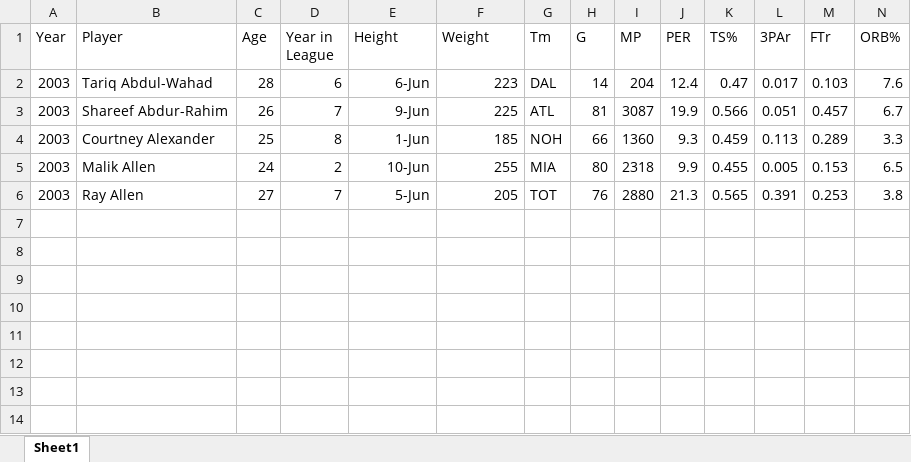
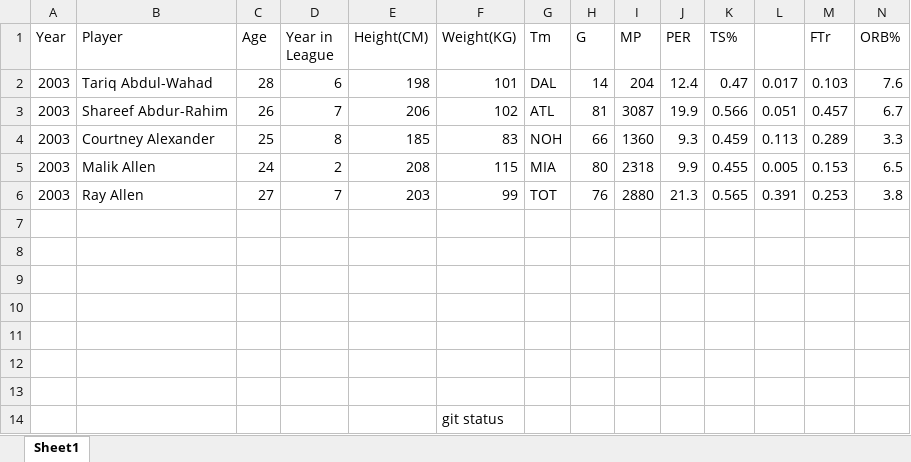
Before and after one commit to joshb738/NBA_Player_Analysis, an Excel workbook: Data Sample.xlsx, sheet Sheet1, drawn as a sheet; only a part is shown; values as stored, in another font and other column widths than the file's, no borders; rows hold the shown columns only; the diff names each change by its address in the sheet, - before the commit and + after, or states it on an @@ line.

Commit message:
Fixed Data Set Sample

```diff
--- a/Data Sample.xlsx (sheet Sheet1)
+++ b/Data Sample.xlsx (sheet Sheet1)
-E1: Height
+E1: Height(CM)
-F1: Weight
+F1: Weight(KG)
-L1: 3PAr
+L1: (empty)
-E2 (Height(CM)): 6-Jun
+E2 (Height(CM)): 198
-F2 (Weight(KG)): 223
+F2 (Weight(KG)): 101
-E3 (Height(CM)): 9-Jun
+E3 (Height(CM)): 206
-F3 (Weight(KG)): 225
+F3 (Weight(KG)): 102
-E4 (Height(CM)): 1-Jun
+E4 (Height(CM)): 185
-F4 (Weight(KG)): 185
+F4 (Weight(KG)): 83
-E5 (Height(CM)): 10-Jun
+E5 (Height(CM)): 208
-F5 (Weight(KG)): 255
+F5 (Weight(KG)): 115
-E6 (Height(CM)): 5-Jun
+E6 (Height(CM)): 203
-F6 (Weight(KG)): 205
+F6 (Weight(KG)): 99
+row 7: (empty)
+row 8: (empty)
+row 9: (empty)
+row 10: (empty)
+row 11: (empty)
+row 12: (empty)
+row 13: (empty)
+row 14:  |  |  |  |  | git status
```
